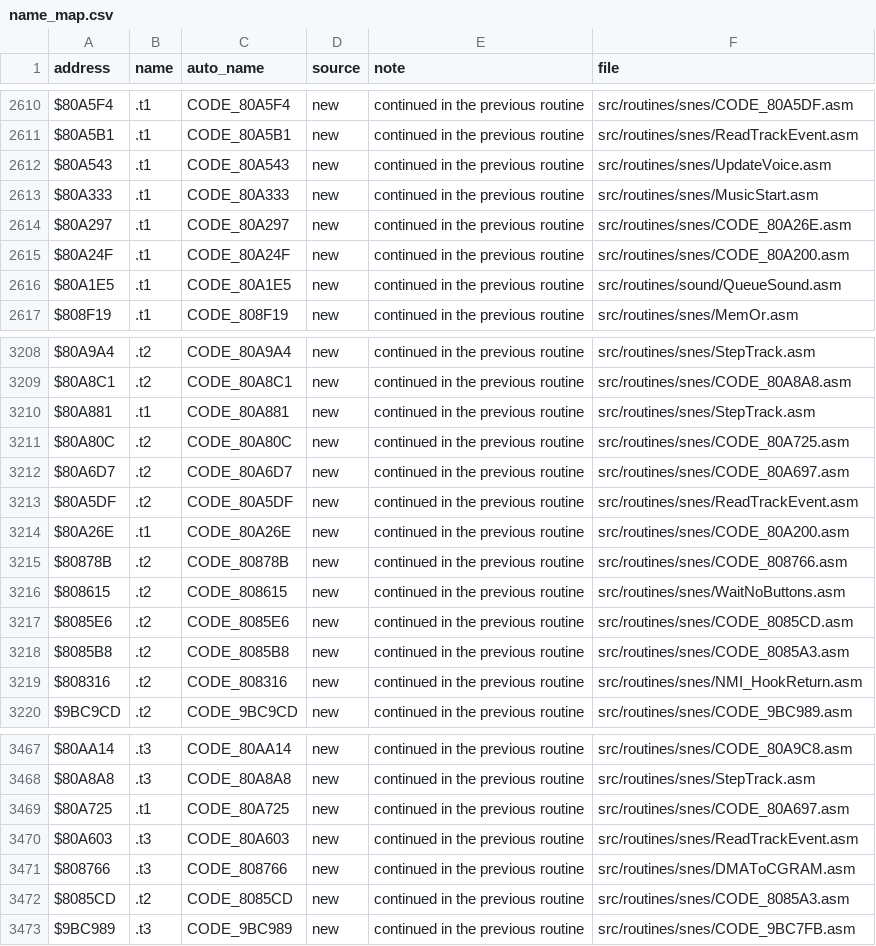
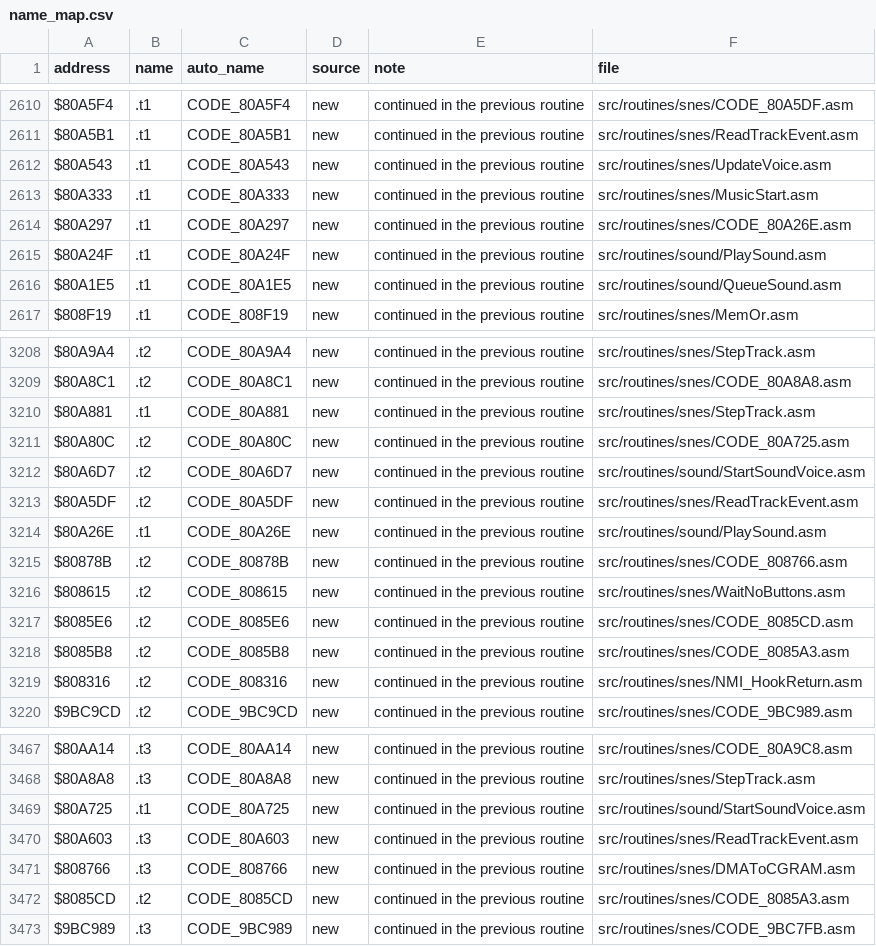
Before and after one commit to Mhopkinsinc/NHL94SNES, a CSV file: docs/name_map.csv, drawn as a sheet; only a part is shown, gaps mark what is left out; the diff covers the shown part only.

```diff
--- a/docs/name_map.csv
+++ b/docs/name_map.csv
@@ -2614,3 +2614,3 @@ $80A333,.t1,CODE_80A333,new,continued in the previous routine,src/routines/snes/
 $80A297,.t1,CODE_80A297,new,continued in the previous routine,src/routines/snes/CODE_80A26E.asm
-$80A24F,.t1,CODE_80A24F,new,continued in the previous routine,src/routines/snes/CODE_80A200.asm
+$80A24F,.t1,CODE_80A24F,new,continued in the previous routine,src/routines/sound/PlaySound.asm
 $80A1E5,.t1,CODE_80A1E5,new,continued in the previous routine,src/routines/sound/QueueSound.asm
@@ -3211,5 +3211,5 @@ $80A881,.t1,CODE_80A881,new,continued in the previous routine,src/routines/snes/
 $80A80C,.t2,CODE_80A80C,new,continued in the previous routine,src/routines/snes/CODE_80A725.asm
-$80A6D7,.t2,CODE_80A6D7,new,continued in the previous routine,src/routines/snes/CODE_80A697.asm
+$80A6D7,.t2,CODE_80A6D7,new,continued in the previous routine,src/routines/sound/StartSoundVoice.asm
 $80A5DF,.t2,CODE_80A5DF,new,continued in the previous routine,src/routines/snes/ReadTrackEvent.asm
-$80A26E,.t1,CODE_80A26E,new,continued in the previous routine,src/routines/snes/CODE_80A200.asm
+$80A26E,.t1,CODE_80A26E,new,continued in the previous routine,src/routines/sound/PlaySound.asm
 $80878B,.t2,CODE_80878B,new,continued in the previous routine,src/routines/snes/CODE_808766.asm
@@ -3468,3 +3468,3 @@ $80AA14,.t3,CODE_80AA14,new,continued in the previous routine,src/routines/snes/
 $80A8A8,.t3,CODE_80A8A8,new,continued in the previous routine,src/routines/snes/StepTrack.asm
-$80A725,.t1,CODE_80A725,new,continued in the previous routine,src/routines/snes/CODE_80A697.asm
+$80A725,.t1,CODE_80A725,new,continued in the previous routine,src/routines/sound/StartSoundVoice.asm
 $80A603,.t3,CODE_80A603,new,continued in the previous routine,src/routines/snes/ReadTrackEvent.asm
```
Also changed, not shown: 3 added rows and 13 edited cells elsewhere in this file, 9 other files.
